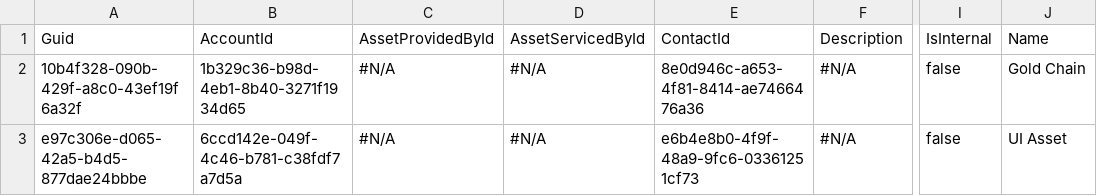
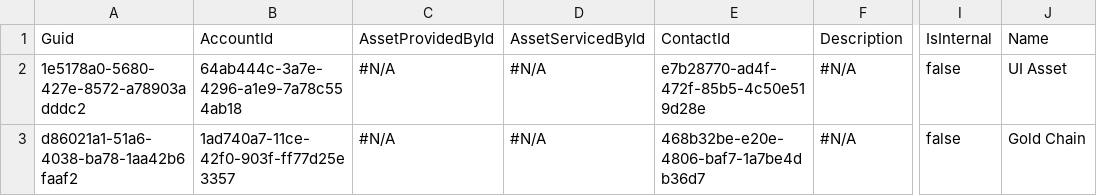
Before and after one commit to Prodlymoover/CPQTest11, a CSV file: Asset.csv, drawn as a sheet; only a part is shown, gaps mark what is left out; the diff names each change by its address in the sheet, - before the commit and + after, or states it on an @@ line.

```diff
--- a/Asset.csv
+++ b/Asset.csv
-A2: 10b4f328-090b-429f-a8c0-43ef19f6a32f
+A2: 1e5178a0-5680-427e-8572-a78903adddc2
-B2: 1b329c36-b98d-4eb1-8b40-3271f1934d65
+B2: 64ab444c-3a7e-4296-a1e9-7a78c554ab18
-E2: 8e0d946c-a653-4f81-8414-ae7466476a36
+E2: e7b28770-ad4f-472f-85b5-4c50e519d28e
-J2: Gold Chain
+J2: UI Asset
-A3: e97c306e-d065-42a5-b4d5-877dae24bbbe
+A3: d86021a1-51a6-4038-ba78-1aa42b6faaf2
-B3: 6ccd142e-049f-4c46-b781-c38fdf7a7d5a
+B3: 1ad740a7-11ce-42f0-903f-ff77d25e3357
-E3: e6b4e8b0-4f9f-48a9-9fc6-03361251cf73
+E3: 468b32be-e20e-4806-baf7-1a7be4db36d7
-J3: UI Asset
+J3: Gold Chain
```
Also changed, not shown: Account.csv, Case.csv, 3 other files.
